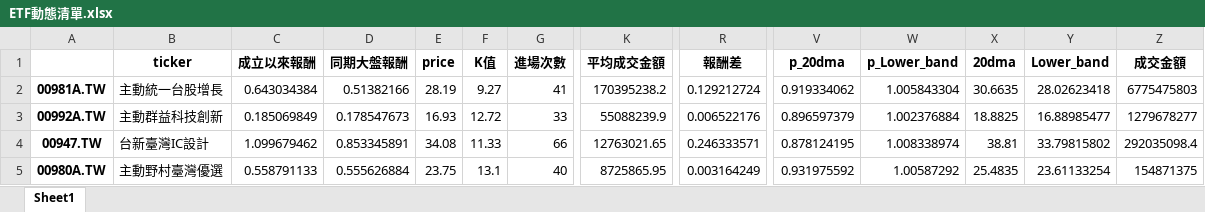
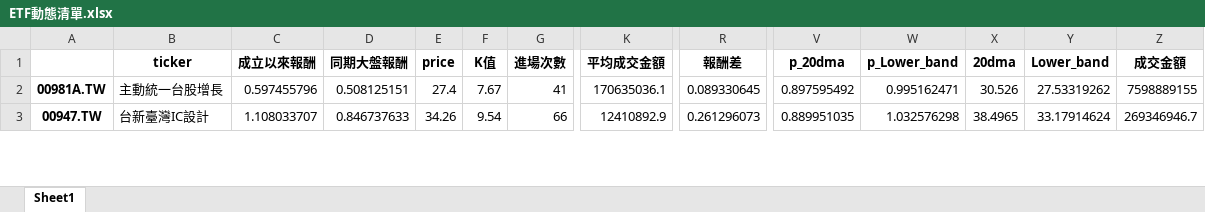
Before and after one commit to asura4code/Select_ETF, an Excel workbook: ETF動態清單.xlsx, sheet Sheet1, drawn as a sheet; only a part is shown, gaps mark what is left out; values as stored, in another font and other column widths than the file's, no borders; removed rows and columns are numbered as before the commit, all else as after; rows hold the shown columns only; the diff covers the shown part only; the diff names each change by its address in the sheet, - before the commit and + after, or states it on an @@ line.

```diff
--- a/ETF動態清單.xlsx (sheet Sheet1)
+++ b/ETF動態清單.xlsx (sheet Sheet1)
-C2 (成立以來報酬): 0.643034384
+C2 (成立以來報酬): 0.597455796
-D2 (同期大盤報酬): 0.51382166
+D2 (同期大盤報酬): 0.508125151
-E2 (price): 28.19
+E2 (price): 27.4
-F2 (K值): 9.27
+F2 (K值): 7.67
-K2 (平均成交金額): 170395238.2
+K2 (平均成交金額): 170635036.1
-R2 (報酬差): 0.129212724
+R2 (報酬差): 0.089330645
-V2 (p_20dma): 0.919334062
+V2 (p_20dma): 0.897595492
-W2 (p_Lower_band): 1.005843304
+W2 (p_Lower_band): 0.995162471
-X2 (20dma): 30.6635
+X2 (20dma): 30.526
-Y2 (Lower_band): 28.02623418
+Y2 (Lower_band): 27.53319262
-Z2 (成交金額): 6775475803
+Z2 (成交金額): 7598889155
-row 3: 00992A.TW | 主動群益科技創新 | 0.185069849 | 0.178547673 | 16.93 | 12.72 | 33 | 55088239.9 | 0.006522176 | 0.896597379 | 1.002376884 | 18.8825 | 16.88985477 | 1279678277
-C3 (成立以來報酬): 1.099679462
+C3 (成立以來報酬): 1.108033707
-D3 (同期大盤報酬): 0.853345891
+D3 (同期大盤報酬): 0.846737633
-E3 (price): 34.08
+E3 (price): 34.26
-F3 (K值): 11.33
+F3 (K值): 9.54
-K3 (平均成交金額): 12763021.65
+K3 (平均成交金額): 12410892.9
-R3 (報酬差): 0.246333571
+R3 (報酬差): 0.261296073
-V3 (p_20dma): 0.878124195
+V3 (p_20dma): 0.889951035
-W3 (p_Lower_band): 1.008338974
+W3 (p_Lower_band): 1.032576298
-X3 (20dma): 38.81
+X3 (20dma): 38.4965
-Y3 (Lower_band): 33.79815802
+Y3 (Lower_band): 33.17914624
-Z3 (成交金額): 292035098.4
+Z3 (成交金額): 269346946.7
-row 5: 00980A.TW | 主動野村臺灣優選 | 0.558791133 | 0.555626884 | 23.75 | 13.1 | 40 | 8725865.95 | 0.003164249 | 0.931975592 | 1.00587292 | 25.4835 | 23.61133254 | 154871375
```
Also changed, not shown: 1 removed row and 262 edited cells elsewhere in this sheet.
